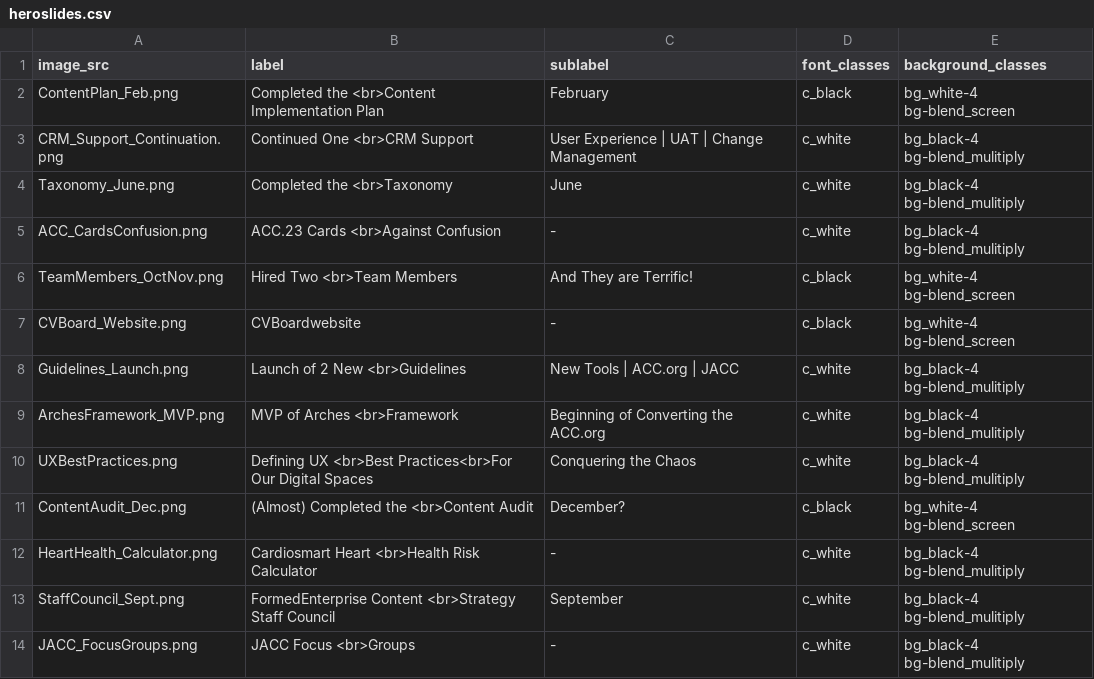
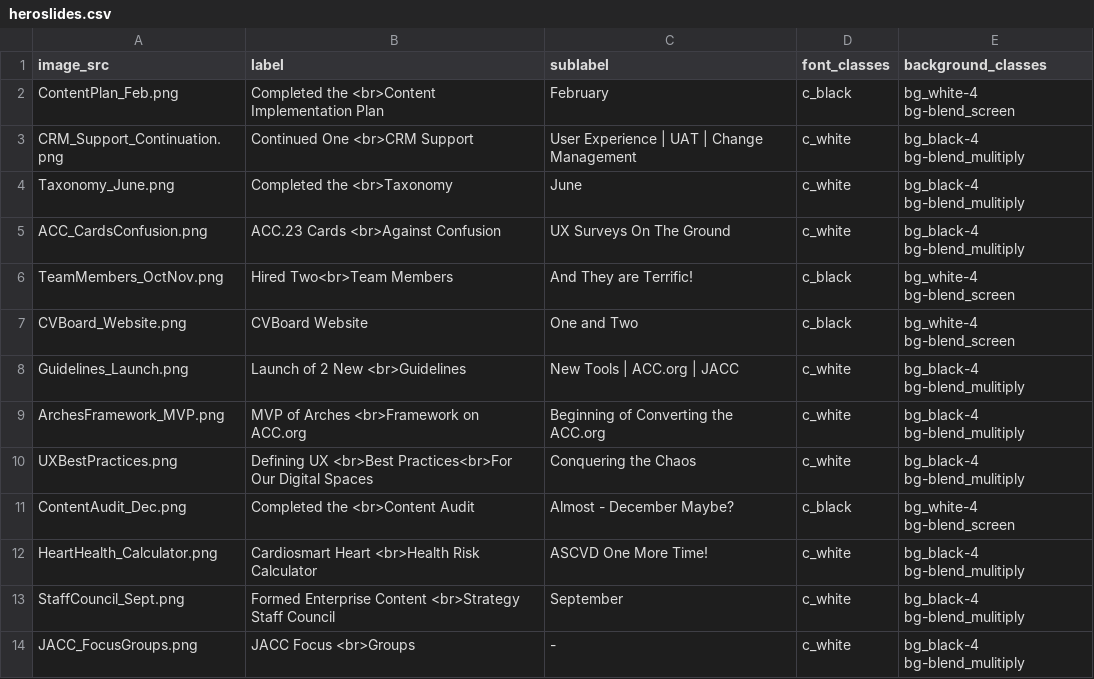
Before and after one commit to ACC-Style/PrototypingACCorg, a CSV file: _data/heroslides.csv, drawn as a sheet.

Commit message:
Text Updates

```diff
--- a/_data/heroslides.csv
+++ b/_data/heroslides.csv
@@ -4,11 +4,11 @@ CRM_Support_Continuation.png,Continued One <br>CRM Support,User Experience | UAT
 Taxonomy_June.png,Completed the <br>Taxonomy,June,c_white,bg_black-4 bg-blend_mulitiply
-ACC_CardsConfusion.png,ACC.23 Cards <br>Against Confusion,-,c_white,bg_black-4 bg-blend_mulitiply
-TeamMembers_OctNov.png,Hired Two  <br>Team Members,And They are Terrific!,c_black,bg_white-4 bg-blend_screen
-CVBoard_Website.png,CVBoardwebsite,-,c_black,bg_white-4 bg-blend_screen
+ACC_CardsConfusion.png,ACC.23 Cards <br>Against Confusion,UX Surveys On The Ground,c_white,bg_black-4 bg-blend_mulitiply
+TeamMembers_OctNov.png,Hired Two<br>Team Members,And They are Terrific!,c_black,bg_white-4 bg-blend_screen
+CVBoard_Website.png,CVBoard Website,One and Two,c_black,bg_white-4 bg-blend_screen
 Guidelines_Launch.png,Launch of 2 New <br>Guidelines,New Tools | ACC.org | JACC, c_white,bg_black-4 bg-blend_mulitiply
-ArchesFramework_MVP.png,MVP of Arches <br>Framework,Beginning of Converting the ACC.org,c_white,bg_black-4 bg-blend_mulitiply
+ArchesFramework_MVP.png,MVP of Arches <br>Framework on ACC.org,Beginning of Converting the ACC.org,c_white,bg_black-4 bg-blend_mulitiply
 UXBestPractices.png,Defining UX <br>Best Practices<br>For Our Digital Spaces, Conquering the Chaos,c_white,bg_black-4 bg-blend_mulitiply
-ContentAudit_Dec.png,(Almost) Completed the <br>Content Audit,December?,c_black,bg_white-4 bg-blend_screen
-HeartHealth_Calculator.png,Cardiosmart Heart <br>Health Risk Calculator,-,c_white,bg_black-4 bg-blend_mulitiply
-StaffCouncil_Sept.png,FormedEnterprise Content <br>Strategy Staff Council,September,c_white,bg_black-4 bg-blend_mulitiply
+ContentAudit_Dec.png,Completed the <br>Content Audit,Almost - December Maybe?,c_black,bg_white-4 bg-blend_screen
+HeartHealth_Calculator.png,Cardiosmart Heart <br>Health Risk Calculator,ASCVD One More Time!,c_white,bg_black-4 bg-blend_mulitiply
+StaffCouncil_Sept.png,Formed Enterprise Content <br>Strategy Staff Council,September,c_white,bg_black-4 bg-blend_mulitiply
 JACC_FocusGroups.png,JACC Focus <br>Groups,-,c_white,bg_black-4 bg-blend_mulitiply
```
